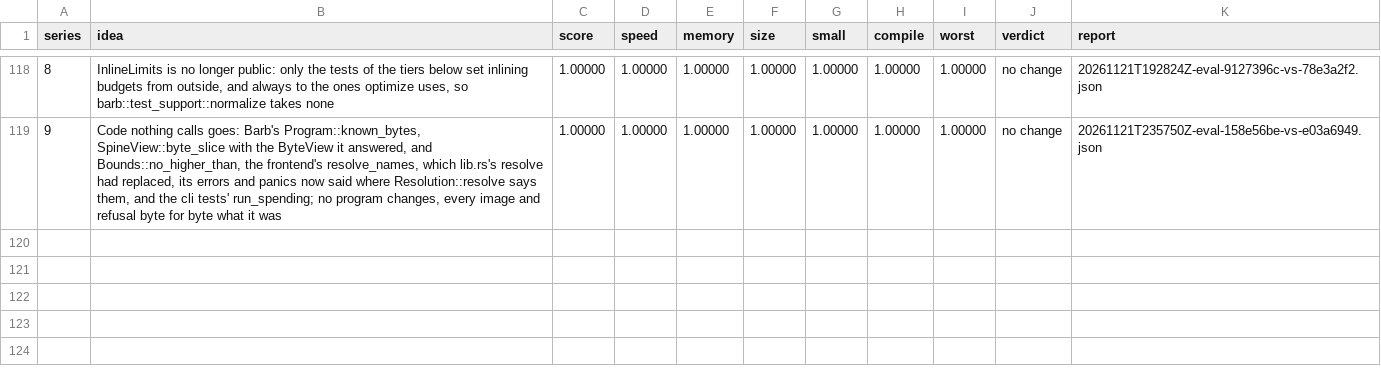
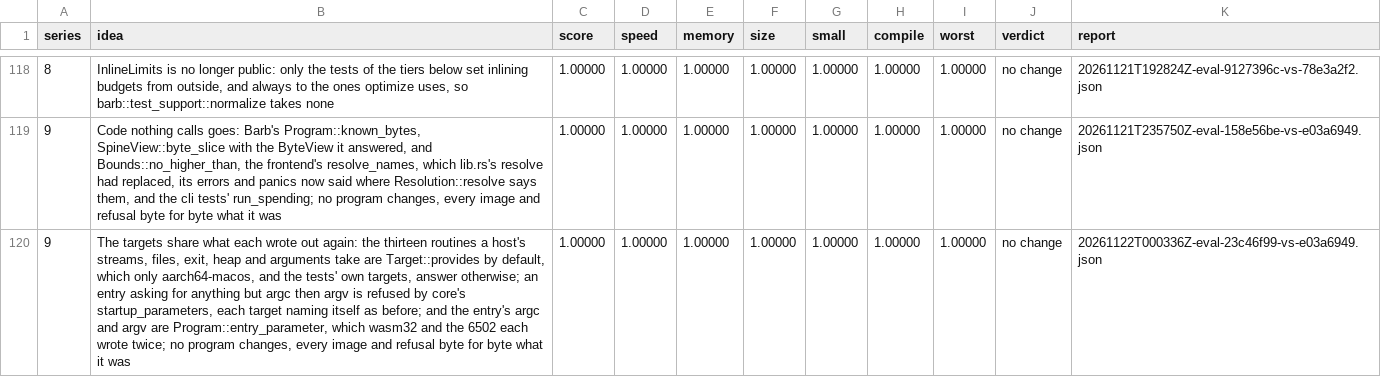
Before and after one commit to faun-lang/faun, a TSV file: ratchet/log.tsv, drawn as a sheet; only a part is shown, gaps mark what is left out; the diff names each change by its address in the sheet, - before the commit and + after, or states it on an @@ line.

Commit message:
The log keeps the evaluation of sharing what the targets each wrote out again, logged under its commit's subject: no change, score 1.00000, every image and refusal the same

```diff
--- a/ratchet/log.tsv
+++ b/ratchet/log.tsv
+row 120: 9 | The targets share what each wrote out again: the thirteen routines a host's streams, files, exit, heap and arguments take are Target::provides by default, which only aarch64-macos, and the tests' own targets, answer otherwise; an entry asking for anything but argc then argv is refused by core's startup_parameters, each target naming itself as before; and the entry's argc and argv are Program::entry_parameter, which wasm32 and the 6502 each wrote twice; no program changes, every image and refusal byte for byte what it was | 1.00000 | 1.00000 | 1.00000 | 1.00000 | 1.00000 | 1.00000 | 1.00000 | no change | 20261122T000336Z-eval-23c46f99-vs-e03a6949.json
```
